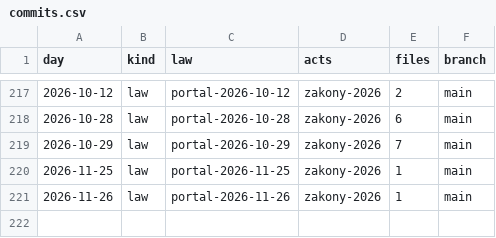
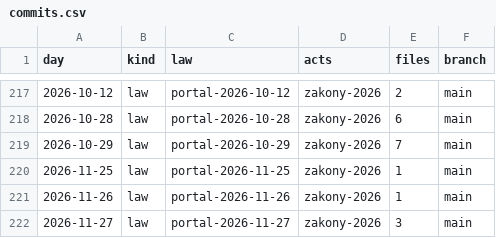
Before and after one commit to lexifina/russia-kurgan-law, a CSV file: data/commits.csv, drawn as a sheet; only a part is shown, gaps mark what is left out.

Commit message:
Documentation, tables, tools and REPRODUCE.md
Appended 1 commits to 1b05caa07f8b; corpus sha256 f8d9ca302e839d63ff1a49e0d9f42402c781474f9e99c99bed3cc75a888b79e0, data retrieved 2026-11-28.

Kind: documentation
Check: ru-pravo-kurgan-20261128T054128Z

```diff
--- a/data/commits.csv
+++ b/data/commits.csv
@@ -221 +221,2 @@ day,kind,law,acts,files,branch
 2026-11-26,law,portal-2026-11-26,zakony-2026,1,main
+2026-11-27,law,portal-2026-11-27,zakony-2026,3,main
```
Also changed, not shown: data/laws.csv, data/provisions.tsv, 6 other files.
